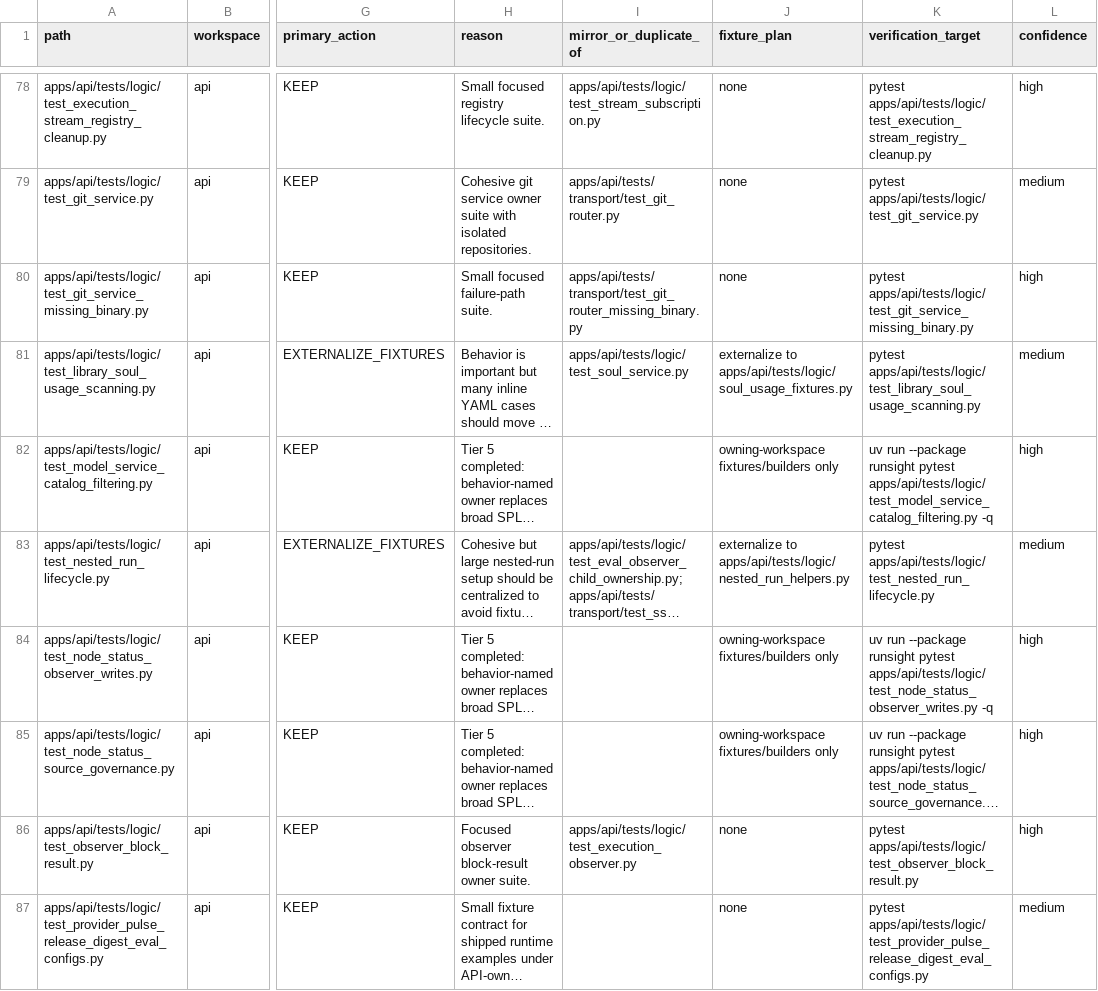
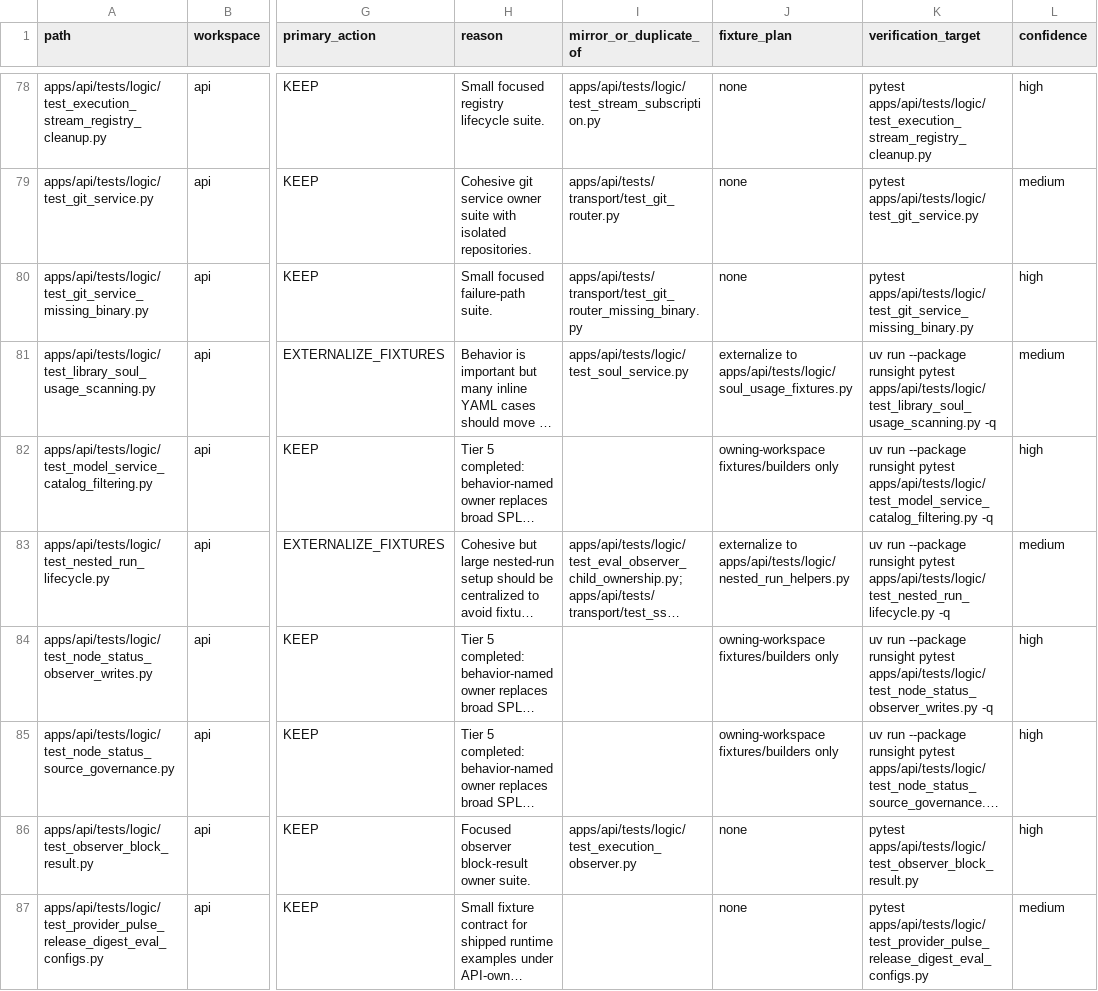
Before and after one commit to runsight-ai/runsight, a TSV file: tools/test-audit/full-test-cleanup-map.tsv, drawn as a sheet; only a part is shown, gaps mark what is left out; long unchanged cells end in …; the diff covers the shown part only; the diff names each change by its address in the sheet, - before the commit and + after, or states it on an @@ line.

Commit message:
test: prepare fixture externalization tier

```diff
--- a/tools/test-audit/full-test-cleanup-map.tsv
+++ b/tools/test-audit/full-test-cleanup-map.tsv
-K81 (verification_target): pytest apps/api/tests/logic/test_library_soul_usage_scanning.py
+K81 (verification_target): uv run --package runsight pytest apps/api/tests/logic/test_library_soul_usage_scanning.py -q
-K83 (verification_target): pytest apps/api/tests/logic/test_nested_run_lifecycle.py
+K83 (verification_target): uv run --package runsight pytest apps/api/tests/logic/test_nested_run_lifecycle.py -q
```
Also changed, not shown: 44 edited cells elsewhere in this file, 2 other files.
